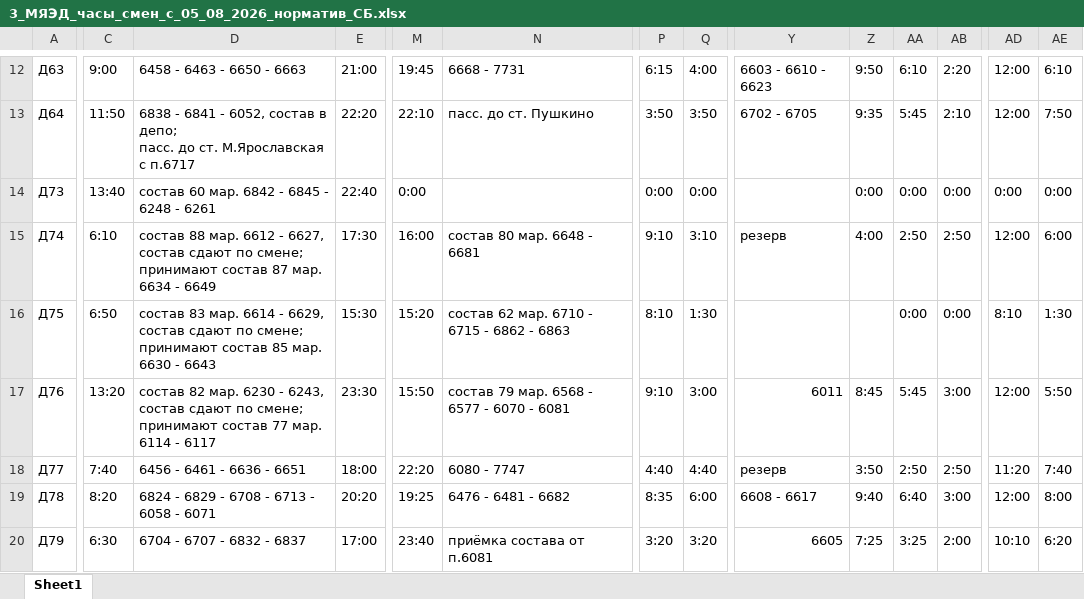
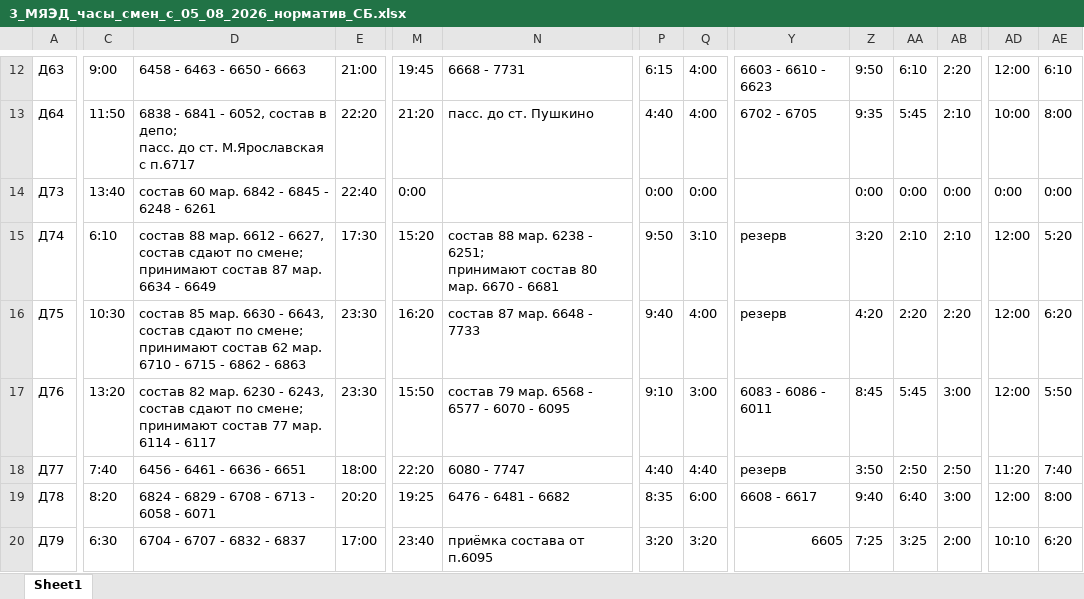
Before and after one commit to Centralppk-tools/Pomoshnik, an Excel workbook: Часы смен/c 05_08/3_МЯЭД_часы_смен_с_05_08_2026_норматив_СБ.xlsx, sheet Sheet1, drawn as a sheet; only a part is shown, gaps mark what is left out; values as stored, in another font and other column widths than the file's, no cell formats; ↵ is a line break in a cell; the diff covers the shown part only; the diff names each change by its address in the sheet, - before the commit and + after, or states it on an @@ line.

```diff
--- a/Часы смен/c 05_08/3_МЯЭД_часы_смен_с_05_08_2026_норматив_СБ.xlsx (sheet Sheet1)
+++ b/Часы смен/c 05_08/3_МЯЭД_часы_смен_с_05_08_2026_норматив_СБ.xlsx (sheet Sheet1)
-M13: 22:10
+M13: 21:20
-P13: 3:50
+P13: 4:40
-Q13: 3:50
+Q13: 4:00
-AD13: 12:00
+AD13: 10:00
-AE13: 7:50
+AE13: 8:00
-M15: 16:00
+M15: 15:20
-N15: состав 80 мар. 6648 - 6681
+N15: состав 88 мар. 6238 - 6251; ↵ принимают состав 80 мар. 6670 - 6681
-P15: 9:10
+P15: 9:50
-Z15: 4:00
+Z15: 3:20
-AA15: 2:50
+AA15: 2:10
-AB15: 2:50
+AB15: 2:10
-AE15: 6:00
+AE15: 5:20
-C16: 6:50
+C16: 10:30
-D16: состав 83 мар. 6614 - 6629, состав сдают по смене; ↵ принимают состав 85 мар. 6630 - 6643
+D16: состав 85 мар. 6630 - 6643, состав сдают по смене; ↵ принимают состав 62 мар. 6710 - 6715 - 6862 - 6863
-E16: 15:30
+E16: 23:30
-M16: 15:20
+M16: 16:20
-N16: состав 62 мар. 6710 - 6715 - 6862 - 6863
+N16: состав 87 мар. 6648 - 7733
-P16: 8:10
+P16: 9:40
-Q16: 1:30
+Q16: 4:00
-Y16: (empty)
+Y16: резерв
-Z16: (empty)
+Z16: 4:20
-AA16: 0:00
+AA16: 2:20
-AB16: 0:00
+AB16: 2:20
-AD16: 8:10
+AD16: 12:00
-AE16: 1:30
+AE16: 6:20
-N17: состав 79 мар. 6568 - 6577 - 6070 - 6081
+N17: состав 79 мар. 6568 - 6577 - 6070 - 6095
-Y17: 6011
+Y17: 6083 - 6086 - 6011
-N20: приёмка состава от п.6081
+N20: приёмка состава от п.6095
```
Also changed, not shown: 93 edited cells elsewhere in this sheet, cell formats, Часы смен/c 05_08/4_МЯЭД_часы_смен_с_05_08_2026_норматив_ВС.xlsx, 17 other files.
